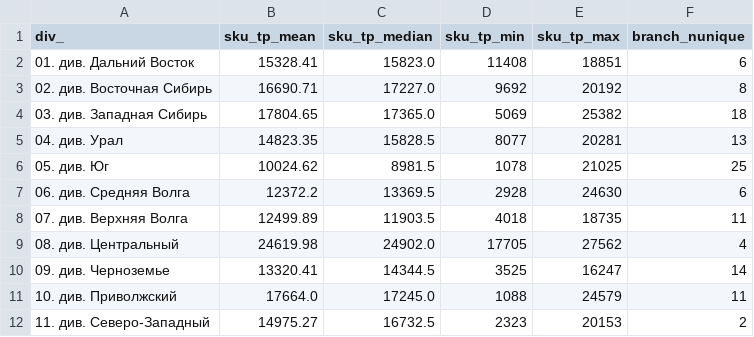
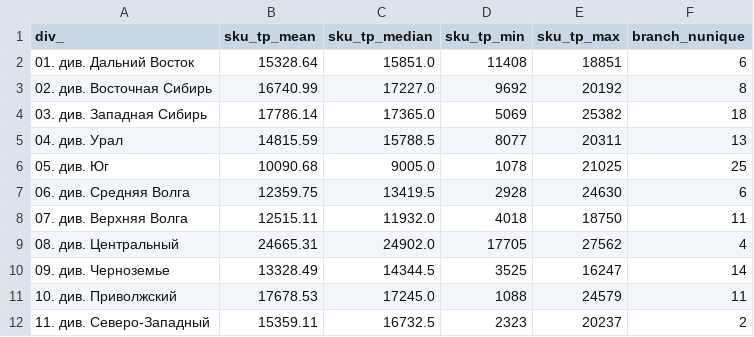
Before and after one commit to bors1n/tp_dash, a CSV file: div_static_metrics.csv, drawn as a sheet.

```diff
--- a/div_static_metrics.csv
+++ b/div_static_metrics.csv
@@ -1,12 +1,12 @@
 div_,sku_tp_mean,sku_tp_median,sku_tp_min,sku_tp_max,branch_nunique
-01. див. Дальний Восток,15328.41,15823.0,11408,18851,6
-02. див. Восточная Сибирь,16690.71,17227.0,9692,20192,8
-03. див. Западная Сибирь,17804.65,17365.0,5069,25382,18
-04. див. Урал,14823.35,15828.5,8077,20281,13
-05. див. Юг,10024.62,8981.5,1078,21025,25
-06. див. Средняя Волга,12372.2,13369.5,2928,24630,6
-07. див. Верхняя Волга,12499.89,11903.5,4018,18735,11
-08. див. Центральный,24619.98,24902.0,17705,27562,4
-09. див. Черноземье,13320.41,14344.5,3525,16247,14
-10. див. Приволжский,17664.0,17245.0,1088,24579,11
-11. див. Северо-Западный,14975.27,16732.5,2323,20153,2
+01. див. Дальний Восток,15328.64,15851.0,11408,18851,6
+02. див. Восточная Сибирь,16740.99,17227.0,9692,20192,8
+03. див. Западная Сибирь,17786.14,17365.0,5069,25382,18
+04. див. Урал,14815.59,15788.5,8077,20311,13
+05. див. Юг,10090.68,9005.0,1078,21025,25
+06. див. Средняя Волга,12359.75,13419.5,2928,24630,6
+07. див. Верхняя Волга,12515.11,11932.0,4018,18750,11
+08. див. Центральный,24665.31,24902.0,17705,27562,4
+09. див. Черноземье,13328.49,14344.5,3525,16247,14
+10. див. Приволжский,17678.53,17245.0,1088,24579,11
+11. див. Северо-Западный,15359.11,16732.5,2323,20237,2
```
Also changed, not shown: div_coverage.csv, 11 other files.
